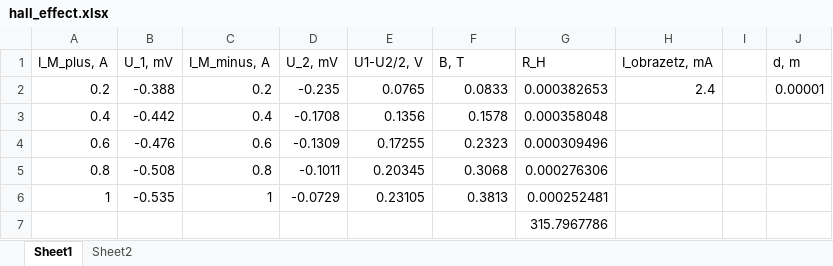
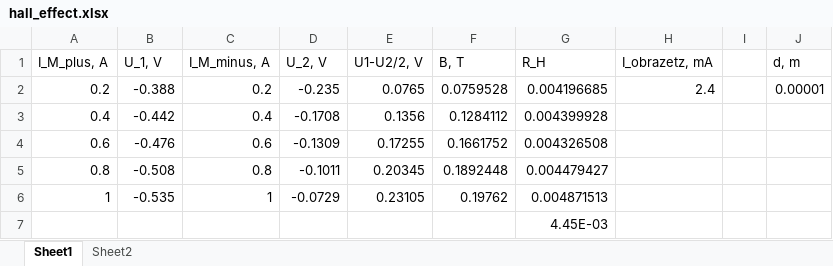
Before and after one commit to vasilNnikolov/mehanika_uprajneniq, an Excel workbook: 3_semestur/hall_effect/hall_effect.xlsx, sheet Sheet1, drawn as a sheet; values as stored, in another font and other column widths than the file's, no borders; charts and pictures not drawn; the diff names each change by its address in the sheet, - before the commit and + after, or states it on an @@ line.

```diff
--- a/3_semestur/hall_effect/hall_effect.xlsx (sheet Sheet1)
+++ b/3_semestur/hall_effect/hall_effect.xlsx (sheet Sheet1)
-B1: U_1, mV
+B1: U_1, V
-D1: U_2, mV
+D1: U_2, V
-F2 (B, T): 0.0833
+F2 (B, T): 0.0759528
-G2 (R_H): 0.000382653
+G2 (R_H): 0.004196685
-F3 (B, T): 0.1578
+F3 (B, T): 0.1284112
-G3 (R_H): 0.000358048
+G3 (R_H): 0.004399928
-F4 (B, T): 0.2323
+F4 (B, T): 0.1661752
-G4 (R_H): 0.000309496
+G4 (R_H): 0.004326508
-F5 (B, T): 0.3068
+F5 (B, T): 0.1892448
-G5 (R_H): 0.000276306
+G5 (R_H): 0.004479427
-F6 (B, T): 0.3813
+F6 (B, T): 0.19762
-G6 (R_H): 0.000252481
+G6 (R_H): 0.004871513
-G7 (R_H): 315.7967786
+G7 (R_H): 4.45E-03
```
Also changed, not shown: sheet Sheet2, charts or pictures, 4 other files.
